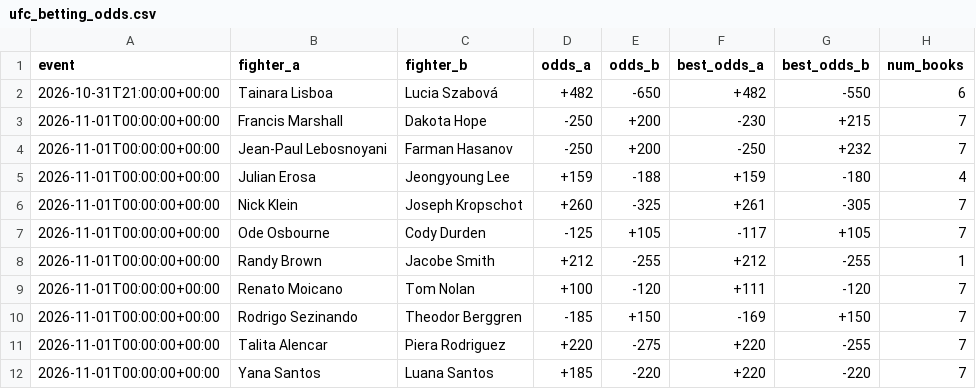
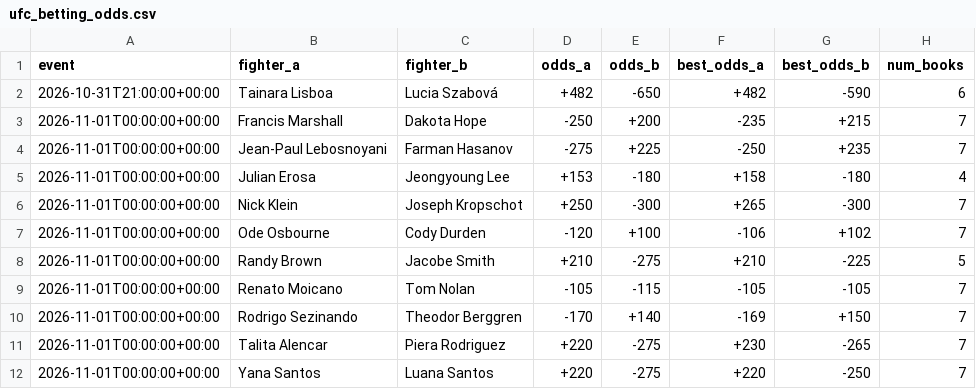
Before and after one commit to sockybobocky/ufc-data, a CSV file: ufc_betting_odds.csv, drawn as a sheet; only a part is shown; the diff covers the shown part only.

```diff
--- a/ufc_betting_odds.csv
+++ b/ufc_betting_odds.csv
@@ -1,12 +1,12 @@
 event,fighter_a,fighter_b,odds_a,odds_b,best_odds_a,best_odds_b,num_books
-2026-10-31T21:00:00+00:00,Tainara Lisboa,Lucia Szabová,+482,-650,+482,-550,6
-2026-11-01T00:00:00+00:00,Francis Marshall,Dakota Hope,-250,+200,-230,+215,7
-2026-11-01T00:00:00+00:00,Jean-Paul Lebosnoyani,Farman Hasanov,-250,+200,-250,+232,7
-2026-11-01T00:00:00+00:00,Julian Erosa,Jeongyoung Lee,+159,-188,+159,-180,4
-2026-11-01T00:00:00+00:00,Nick Klein,Joseph Kropschot,+260,-325,+261,-305,7
-2026-11-01T00:00:00+00:00,Ode Osbourne,Cody Durden,-125,+105,-117,+105,7
-2026-11-01T00:00:00+00:00,Randy Brown,Jacobe Smith,+212,-255,+212,-255,1
-2026-11-01T00:00:00+00:00,Renato Moicano,Tom Nolan,+100,-120,+111,-120,7
-2026-11-01T00:00:00+00:00,Rodrigo Sezinando,Theodor Berggren,-185,+150,-169,+150,7
-2026-11-01T00:00:00+00:00,Talita Alencar,Piera Rodriguez,+220,-275,+220,-255,7
-2026-11-01T00:00:00+00:00,Yana Santos,Luana Santos,+185,-220,+220,-220,7
+2026-10-31T21:00:00+00:00,Tainara Lisboa,Lucia Szabová,+482,-650,+482,-590,6
+2026-11-01T00:00:00+00:00,Francis Marshall,Dakota Hope,-250,+200,-235,+215,7
+2026-11-01T00:00:00+00:00,Jean-Paul Lebosnoyani,Farman Hasanov,-275,+225,-250,+235,7
+2026-11-01T00:00:00+00:00,Julian Erosa,Jeongyoung Lee,+153,-180,+158,-180,4
+2026-11-01T00:00:00+00:00,Nick Klein,Joseph Kropschot,+250,-300,+265,-300,7
+2026-11-01T00:00:00+00:00,Ode Osbourne,Cody Durden,-120,+100,-106,+102,7
+2026-11-01T00:00:00+00:00,Randy Brown,Jacobe Smith,+210,-275,+210,-225,5
+2026-11-01T00:00:00+00:00,Renato Moicano,Tom Nolan,-105,-115,-105,-105,7
+2026-11-01T00:00:00+00:00,Rodrigo Sezinando,Theodor Berggren,-170,+140,-169,+150,7
+2026-11-01T00:00:00+00:00,Talita Alencar,Piera Rodriguez,+220,-275,+230,-265,7
+2026-11-01T00:00:00+00:00,Yana Santos,Luana Santos,+220,-275,+220,-250,7
```
Also changed, not shown: 22 edited cells elsewhere in this file, 3 other files.
